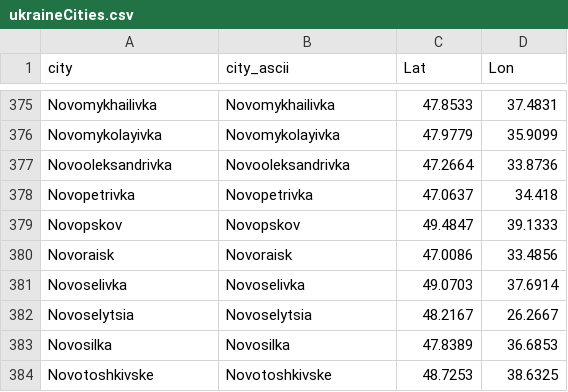
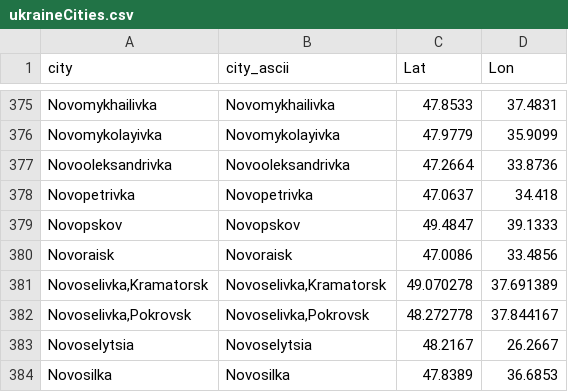
Before and after one commit to vi-enne/controlCitiesUkraine, a CSV file: ukraineCities.csv, drawn as a sheet; only a part is shown, gaps mark what is left out; the shorter side is filled out with more unchanged rows; removed rows and columns are numbered as before the commit, all else as after; the diff names each change by its address in the sheet, - before the commit and + after, or states it on an @@ line.

Commit message:
Update ukraineCities.csv

```diff
--- a/ukraineCities.csv
+++ b/ukraineCities.csv
-row 381: Novoselivka | Novoselivka | 49.0703 | 37.6914
+row 381: Novoselivka,Kramatorsk | Novoselivka,Kramatorsk | 49.070278 | 37.691389
+row 382: Novoselivka,Pokrovsk | Novoselivka,Pokrovsk | 48.272778 | 37.844167
```
